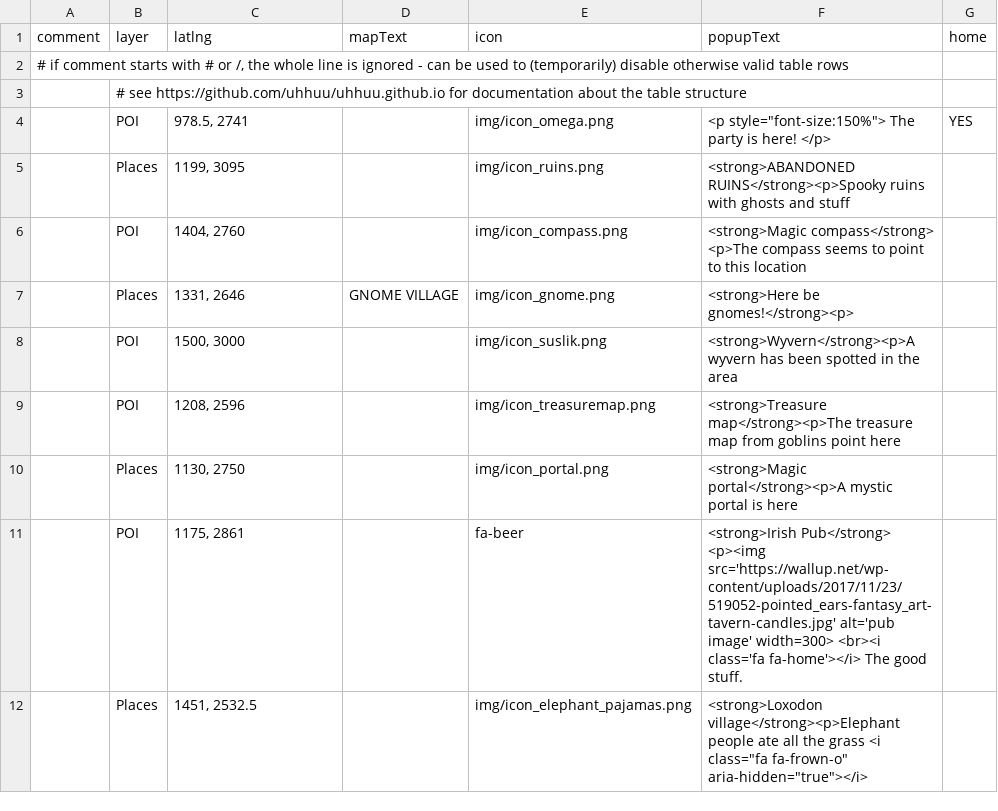
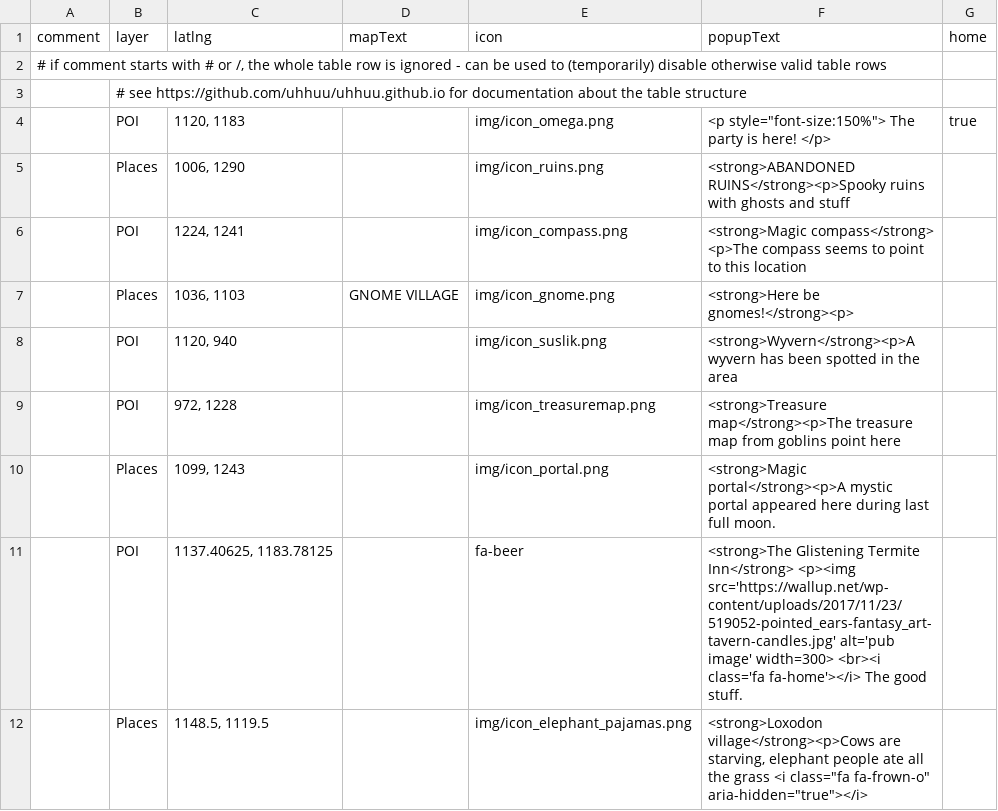
Before and after one commit to uhhuu/uhhuu.github.io, a CSV file: csv/table_sample_mapmarkers.csv, drawn as a sheet.

Commit message:
initial changes for csv overhaul, sample maps

```diff
--- a/csv/table_sample_mapmarkers.csv
+++ b/csv/table_sample_mapmarkers.csv
@@ -1,12 +1,12 @@
 comment,layer,latlng,mapText,icon,popupText,home
-"# if comment starts with # or /, the whole line is ignored - can be used to (temporarily) disable otherwise valid table rows",,,,,,
+"# if comment starts with # or /, the whole table row is ignored - can be used to (temporarily) disable otherwise valid table rows",,,,,,
 ,# see https://github.com/uhhuu/uhhuu.github.io for documentation about the table structure,,,,,
-,POI,"978.5, 2741",,img/icon_omega.png,"<p style=""font-size:150%""> The party is here! </p>",YES
-,Places,"1199, 3095",,img/icon_ruins.png,<strong>ABANDONED RUINS</strong><p>Spooky ruins with ghosts and stuff,
-,POI,"1404, 2760",,img/icon_compass.png,<strong>Magic compass</strong> <p>The compass seems to point to this location,
-,Places,"1331, 2646",GNOME VILLAGE,img/icon_gnome.png,<strong>Here be gnomes!</strong><p>,
-,POI,"1500, 3000",,img/icon_suslik.png,<strong>Wyvern</strong><p>A wyvern has been spotted in the area,
-,POI,"1208, 2596",,img/icon_treasuremap.png,<strong>Treasure map</strong><p>The treasure map from goblins point here,
-,Places,"1130, 2750",,img/icon_portal.png,<strong>Magic portal</strong><p>A mystic portal is here,
-,POI,"1175, 2861",,fa-beer,<strong>Irish Pub</strong> <p><img src='https://wallup.net/wp-content/uploads/2017/11/23/519052-pointed_ears-fantasy_art-tavern-candles.jpg' alt='pub image' width=300> <br><i class='fa fa-home'></i> The good stuff.,
-,Places,"1451, 2532.5",,img/icon_elephant_pajamas.png,"<strong>Loxodon village</strong><p>Elephant people ate all the grass <i class=""fa fa-frown-o"" aria-hidden=""true""></i>",
+,POI,"1120, 1183",,img/icon_omega.png,"<p style=""font-size:150%""> The party is here! </p>",true
+,Places,"1006, 1290",,img/icon_ruins.png,<strong>ABANDONED RUINS</strong><p>Spooky ruins with ghosts and stuff,
+,POI,"1224, 1241",,img/icon_compass.png,<strong>Magic compass</strong> <p>The compass seems to point to this location,
+,Places,"1036, 1103",GNOME VILLAGE,img/icon_gnome.png,<strong>Here be gnomes!</strong><p>,
+,POI,"1120, 940",,img/icon_suslik.png,<strong>Wyvern</strong><p>A wyvern has been spotted in the area,
+,POI,"972, 1228",,img/icon_treasuremap.png,<strong>Treasure map</strong><p>The treasure map from goblins point here,
+,Places,"1099, 1243",,img/icon_portal.png,<strong>Magic portal</strong><p>A mystic portal appeared here during last full moon.,
+,POI,"1137.40625, 1183.78125",,fa-beer,<strong>The Glistening Termite Inn</strong> <p><img src='https://wallup.net/wp-content/uploads/2017/11/23/519052-pointed_ears-fantasy_art-tavern-candles.jpg' alt='pub image' width=300> <br><i class='fa fa-home'></i> The good stuff.,
+,Places,"1148.5, 1119.5",,img/icon_elephant_pajamas.png,"<strong>Loxodon village</strong><p>Cows are starving, elephant people ate all the grass <i class=""fa fa-frown-o"" aria-hidden=""true""></i>",
```
Also changed, not shown: 8 other files.
